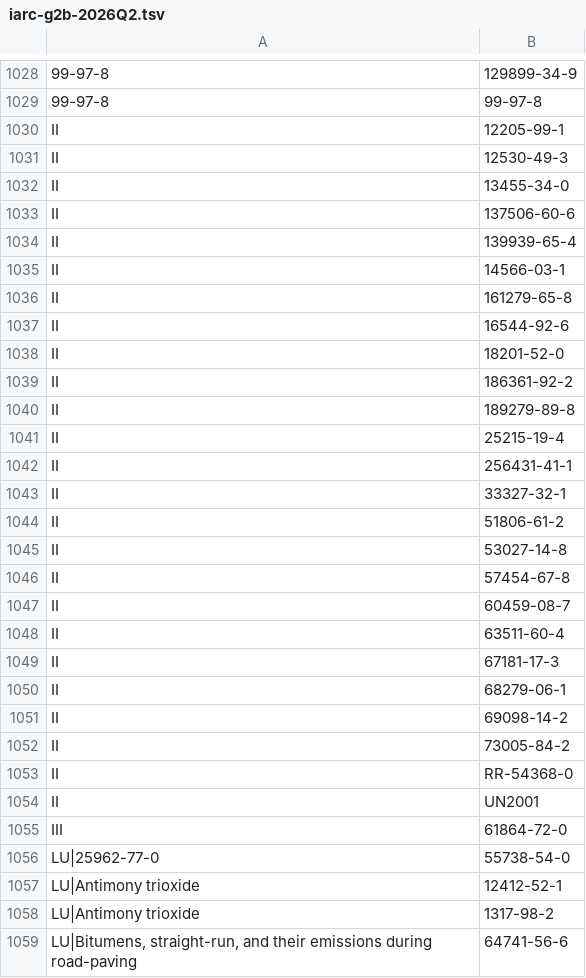
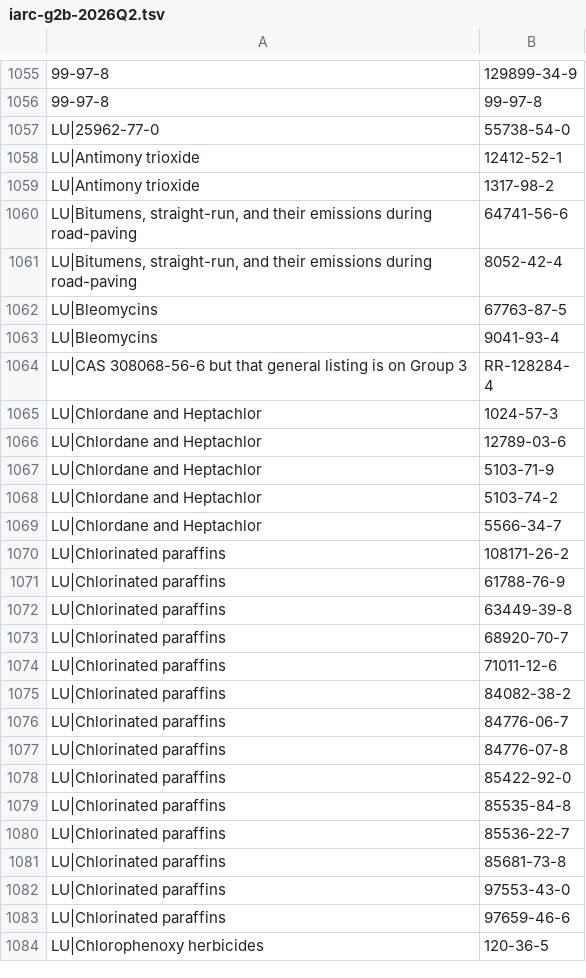
Before and after one commit to kiwi2000/chem-management-system_v2, a TSV file: scripts/data/iarc-g2b-2026Q2.tsv, drawn as a sheet; only a part is shown, gaps mark what is left out; the shorter side is filled out with more unchanged rows; removed rows and columns are numbered as before the commit, all else as after; the diff covers the shown part only; the diff names each change by its address in the sheet, - before the commit and + after, or states it on an @@ line.

```diff
--- a/scripts/data/iarc-g2b-2026Q2.tsv
+++ b/scripts/data/iarc-g2b-2026Q2.tsv
-row 1030: II | 12205-99-1
-row 1031: II | 12530-49-3
-row 1032: II | 13455-34-0
-row 1033: II | 137506-60-6
-row 1034: II | 139939-65-4
-row 1035: II | 14566-03-1
-row 1036: II | 161279-65-8
-row 1037: II | 16544-92-6
-row 1038: II | 18201-52-0
-row 1039: II | 186361-92-2
-row 1040: II | 189279-89-8
-row 1041: II | 25215-19-4
-row 1042: II | 256431-41-1
-row 1043: II | 33327-32-1
-row 1044: II | 51806-61-2
-row 1045: II | 53027-14-8
-row 1046: II | 57454-67-8
-row 1047: II | 60459-08-7
-row 1048: II | 63511-60-4
-row 1049: II | 67181-17-3
-row 1050: II | 68279-06-1
-row 1051: II | 69098-14-2
-row 1052: II | 73005-84-2
-row 1053: II | RR-54368-0
-row 1054: II | UN2001
-row 1055: III | 61864-72-0
```
Also changed, not shown: 27 added rows and 1 removed row elsewhere in this file, scripts/data/iarc-g1-2026Q2-mono.tsv, scripts/data/iarc-g2b-2026Q2-mono.tsv, 18 other files.
